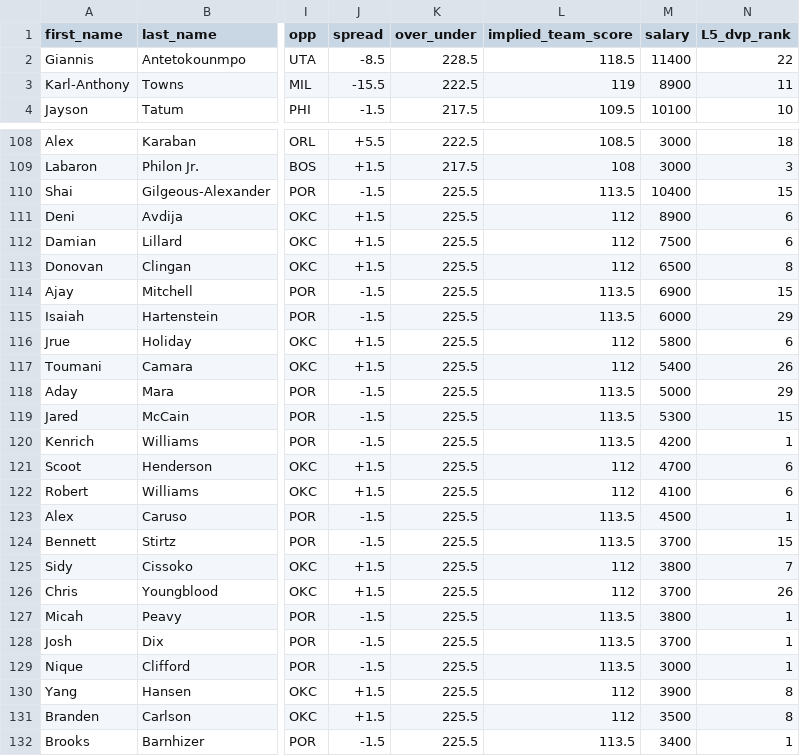
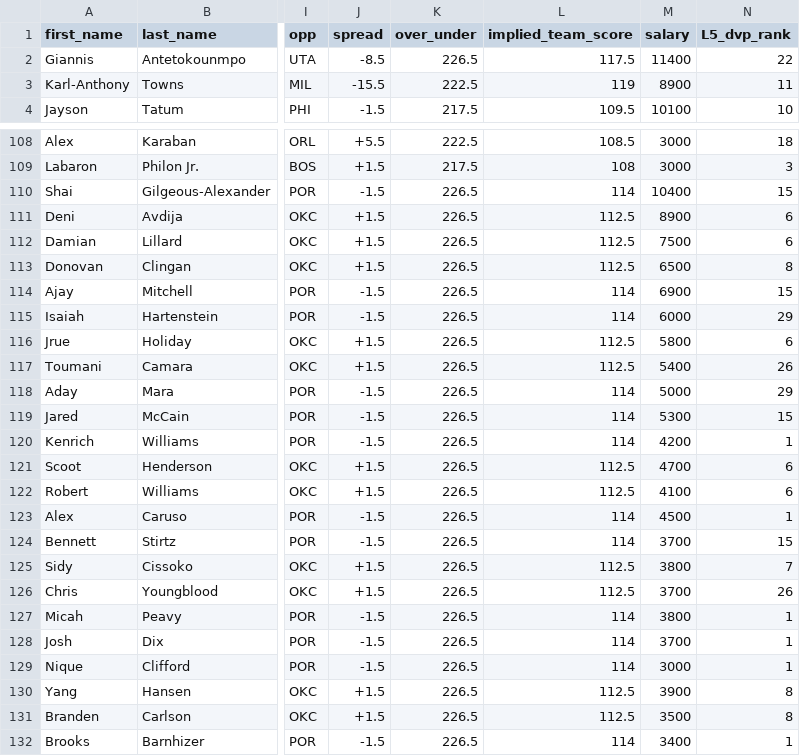
Before and after one commit to marchyyyy/stamped, a CSV file: data/dff_nba_projections.csv, drawn as a sheet; only a part is shown, gaps mark what is left out; the diff covers the shown part only; the diff names each change by its address in the sheet, - before the commit and + after, or states it on an @@ line.

Commit message:
DFF NBA projections refresh (131 players, 2026-11-10 8:42 PM ET)

```diff
--- a/data/dff_nba_projections.csv
+++ b/data/dff_nba_projections.csv
-K2 (over_under): 228.5
+K2 (over_under): 226.5
-L2 (implied_team_score): 118.5
+L2 (implied_team_score): 117.5
-K110:K132 (over_under): 225.5
+K110:K132 (over_under): 226.5
-L110 (implied_team_score): 113.5
+L110 (implied_team_score): 114
-L111:L113 (implied_team_score): 112
+L111:L113 (implied_team_score): 112.5
-L114:L115 (implied_team_score): 113.5
+L114:L115 (implied_team_score): 114
-L116:L117 (implied_team_score): 112
+L116:L117 (implied_team_score): 112.5
-L118:L120 (implied_team_score): 113.5
+L118:L120 (implied_team_score): 114
-L121:L122 (implied_team_score): 112
+L121:L122 (implied_team_score): 112.5
-L123:L124 (implied_team_score): 113.5
+L123:L124 (implied_team_score): 114
-L125:L126 (implied_team_score): 112
+L125:L126 (implied_team_score): 112.5
-L127:L129 (implied_team_score): 113.5
+L127:L129 (implied_team_score): 114
-L130:L131 (implied_team_score): 112
+L130:L131 (implied_team_score): 112.5
-L132 (implied_team_score): 113.5
+L132 (implied_team_score): 114
```
Also changed, not shown: 2 added rows, 2 removed rows and 45 edited cells elsewhere in this file.
